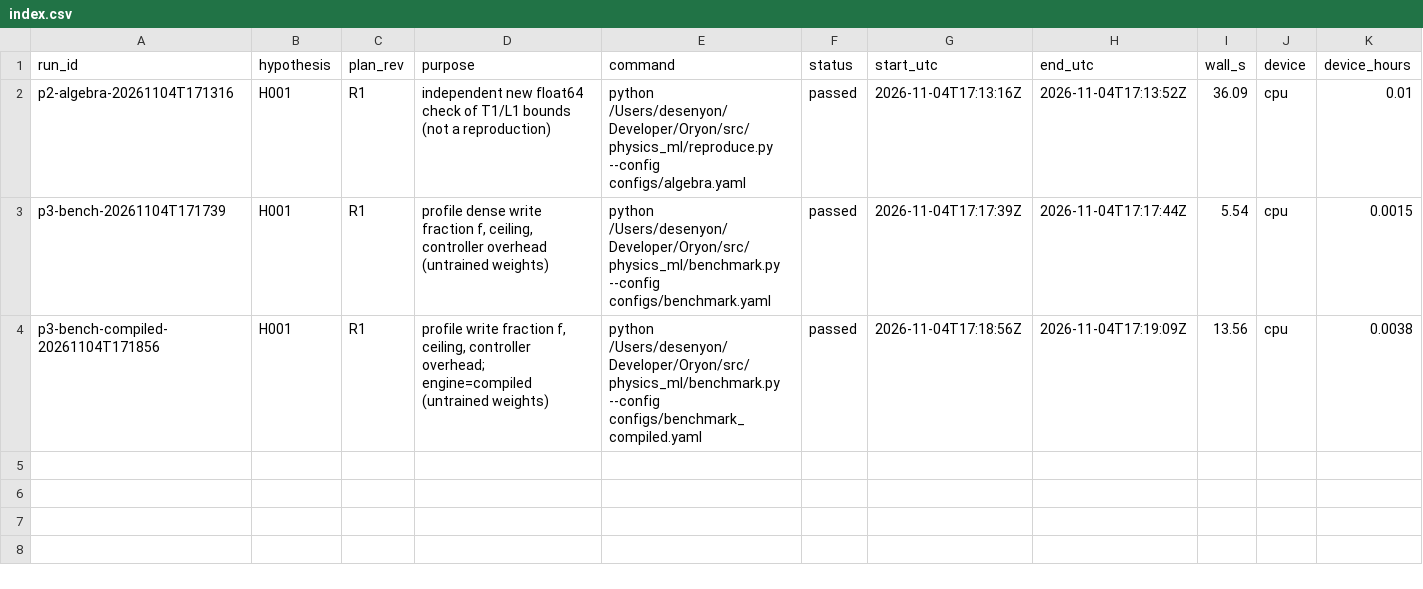
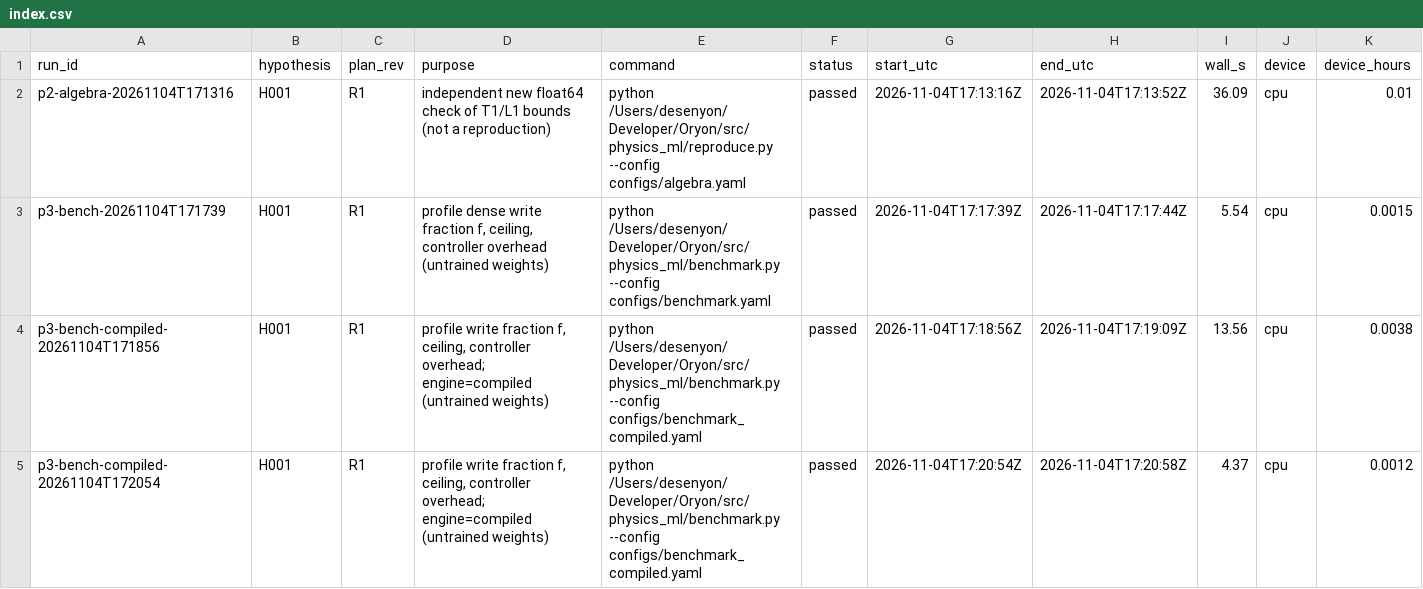
Before and after one commit to desenyon/Oryon, a CSV file: experiments/index.csv, drawn as a sheet; only a part is shown; rows hold the shown columns only; the diff names each change by its address in the sheet, - before the commit and + after, or states it on an @@ line.

```diff
--- a/experiments/index.csv
+++ b/experiments/index.csv
+row 5: p3-bench-compiled-20261104T172054 | H001 | R1 | profile write fraction f, ceiling, controller overhead; engine=compiled (untrained weights) | python /Users/desenyon/Developer/Oryon/src/physics_ml/benchmark.py --config configs/benchmark_compiled.yaml | passed | 2026-11-04T17:20:54Z | 2026-11-04T17:20:58Z | 4.37 | cpu | 0.0012
```
Also changed, not shown: 4 other files.
